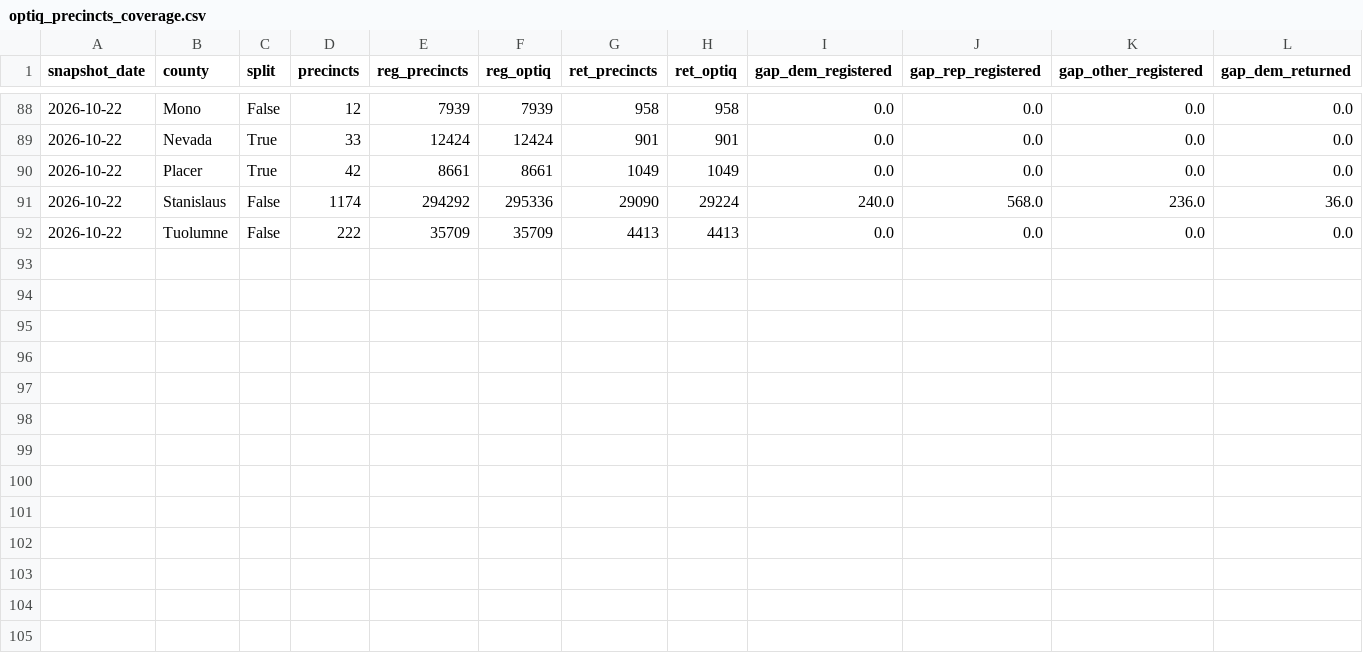
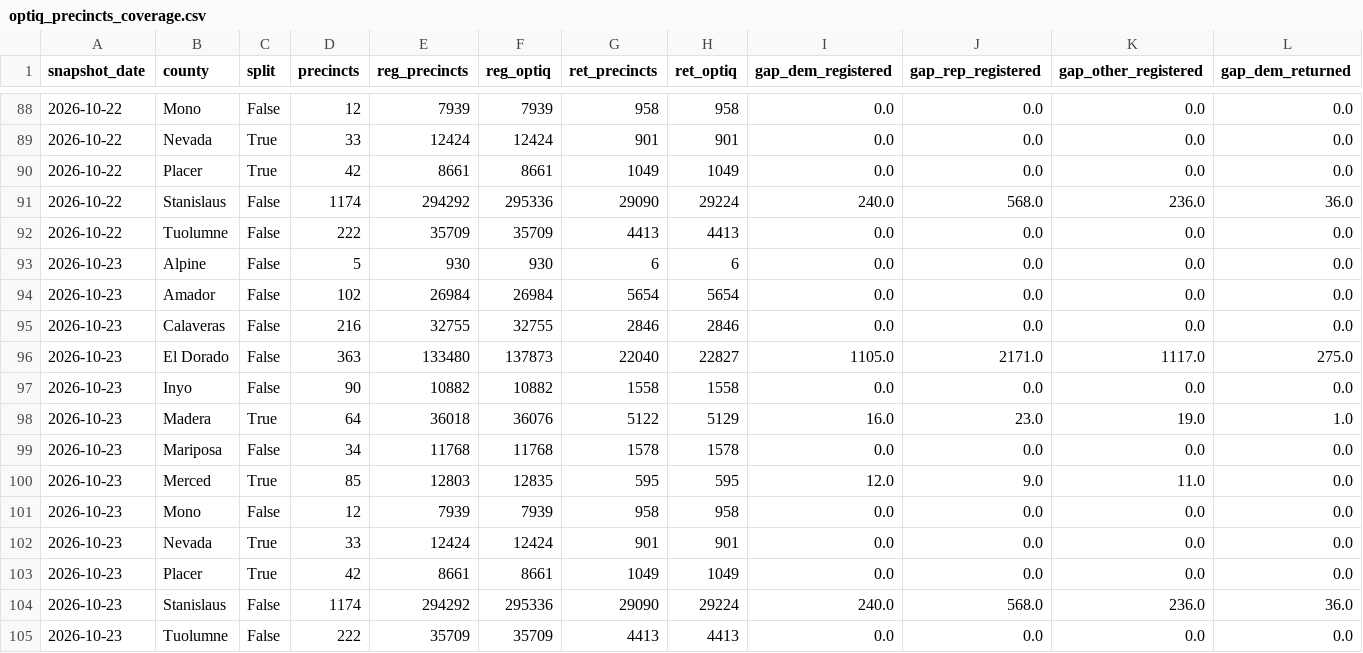
Before and after one commit to tysoda/2026-Ca-SD4-forecast-V2, a CSV file: optiq_precincts_coverage.csv, drawn as a sheet; only a part is shown, gaps mark what is left out; rows hold the shown columns only; the diff names each change by its address in the sheet, - before the commit and + after, or states it on an @@ line.

```diff
--- a/optiq_precincts_coverage.csv
+++ b/optiq_precincts_coverage.csv
+row 93: 2026-10-23 | Alpine | False | 5 | 930 | 930 | 6 | 6 | 0.0 | 0.0 | 0.0 | 0.0
+row 94: 2026-10-23 | Amador | False | 102 | 26984 | 26984 | 5654 | 5654 | 0.0 | 0.0 | 0.0 | 0.0
+row 95: 2026-10-23 | Calaveras | False | 216 | 32755 | 32755 | 2846 | 2846 | 0.0 | 0.0 | 0.0 | 0.0
+row 96: 2026-10-23 | El Dorado | False | 363 | 133480 | 137873 | 22040 | 22827 | 1105.0 | 2171.0 | 1117.0 | 275.0
+row 97: 2026-10-23 | Inyo | False | 90 | 10882 | 10882 | 1558 | 1558 | 0.0 | 0.0 | 0.0 | 0.0
+row 98: 2026-10-23 | Madera | True | 64 | 36018 | 36076 | 5122 | 5129 | 16.0 | 23.0 | 19.0 | 1.0
+row 99: 2026-10-23 | Mariposa | False | 34 | 11768 | 11768 | 1578 | 1578 | 0.0 | 0.0 | 0.0 | 0.0
+row 100: 2026-10-23 | Merced | True | 85 | 12803 | 12835 | 595 | 595 | 12.0 | 9.0 | 11.0 | 0.0
+row 101: 2026-10-23 | Mono | False | 12 | 7939 | 7939 | 958 | 958 | 0.0 | 0.0 | 0.0 | 0.0
+row 102: 2026-10-23 | Nevada | True | 33 | 12424 | 12424 | 901 | 901 | 0.0 | 0.0 | 0.0 | 0.0
+row 103: 2026-10-23 | Placer | True | 42 | 8661 | 8661 | 1049 | 1049 | 0.0 | 0.0 | 0.0 | 0.0
+row 104: 2026-10-23 | Stanislaus | False | 1174 | 294292 | 295336 | 29090 | 29224 | 240.0 | 568.0 | 236.0 | 36.0
+row 105: 2026-10-23 | Tuolumne | False | 222 | 35709 | 35709 | 4413 | 4413 | 0.0 | 0.0 | 0.0 | 0.0
```
Also changed, not shown: 2 other files.
